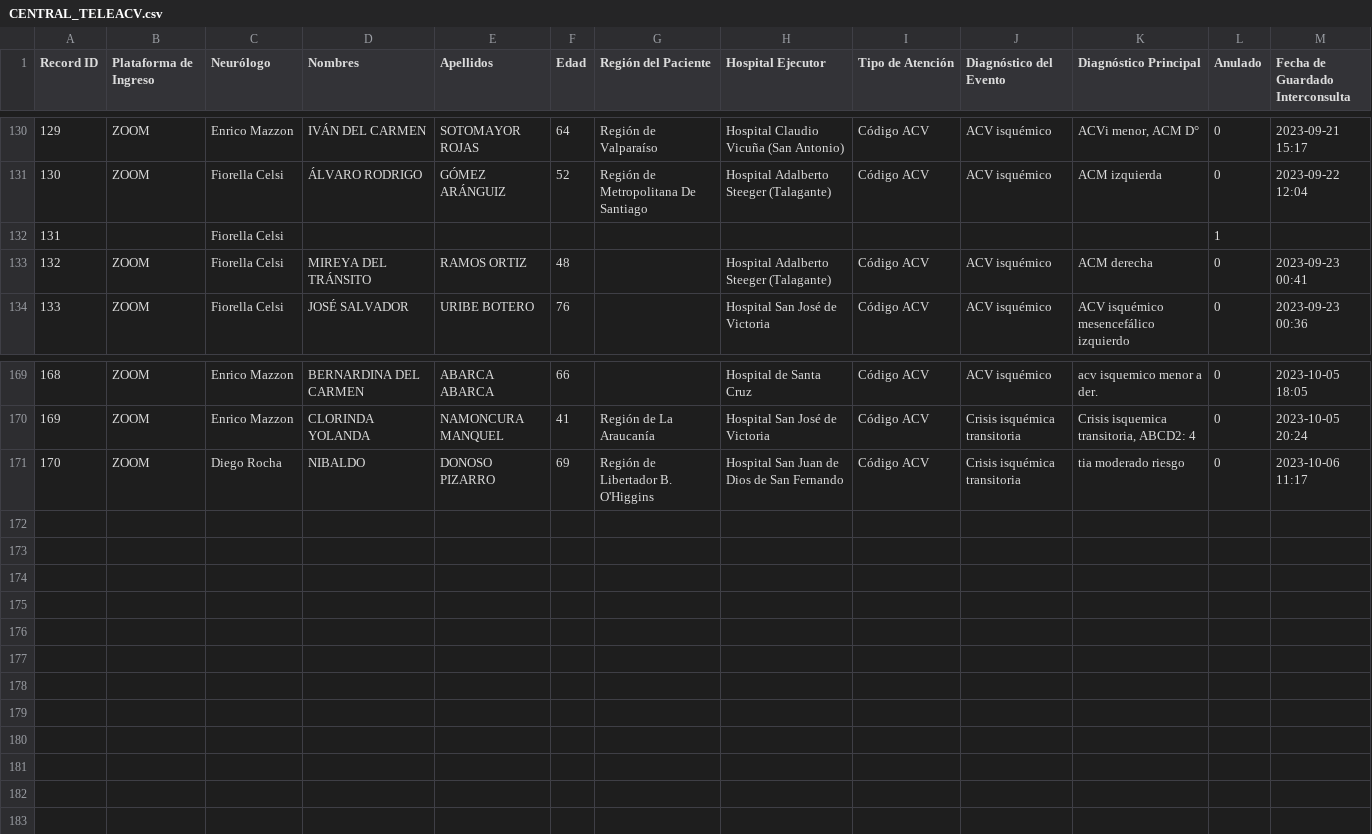
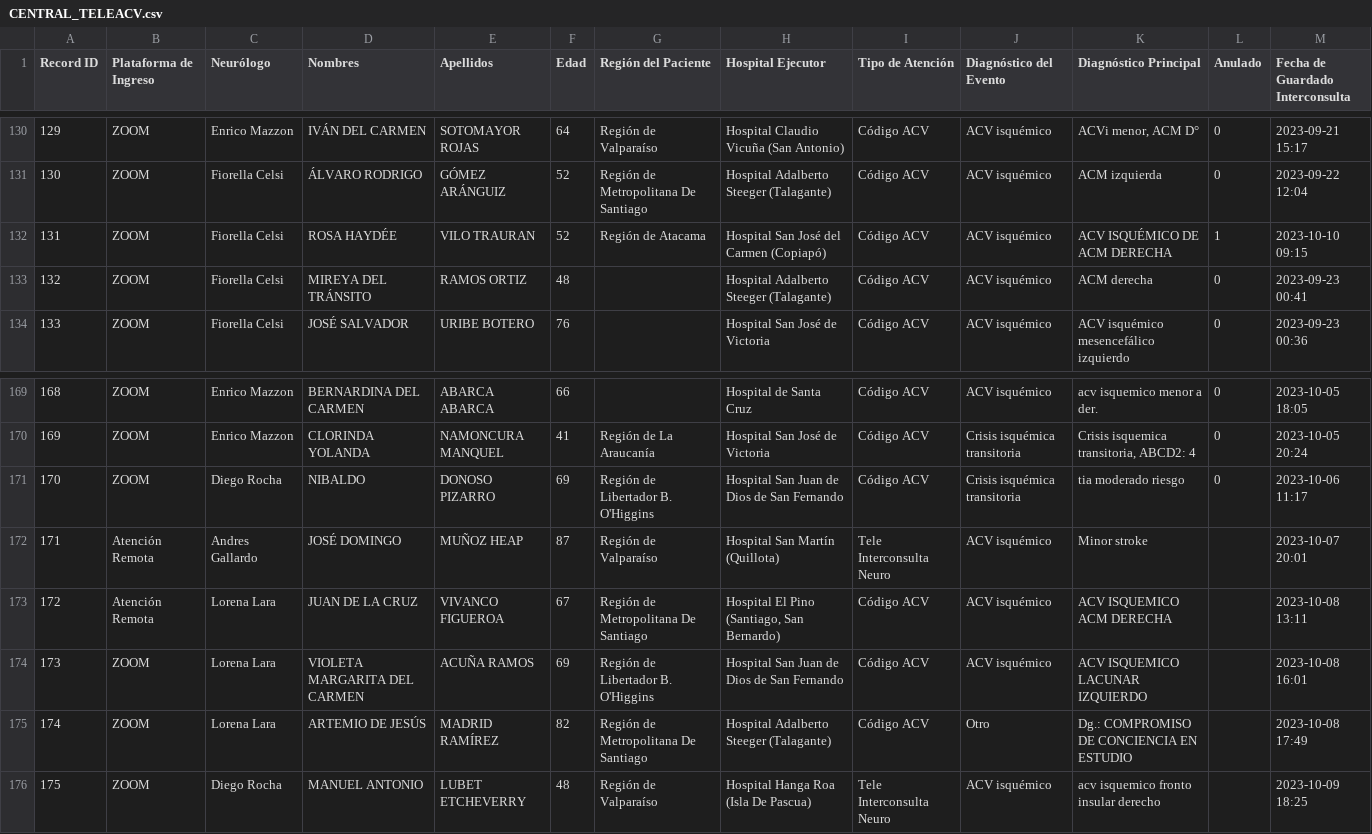
Before and after one commit to estebanmanriquez/Dashboard, a CSV file: CENTRAL_TELEACV.csv, drawn as a sheet; only a part is shown, gaps mark what is left out; removed rows and columns are numbered as before the commit, all else as after; the diff names each change by its address in the sheet, - before the commit and + after, or states it on an @@ line.

Commit message:
v8.0

```diff
--- a/CENTRAL_TELEACV.csv
+++ b/CENTRAL_TELEACV.csv
-row 132: 131 |  | Fiorella Celsi |  |  |  |  |  |  |  |  | 1
+row 132: 131 | ZOOM | Fiorella Celsi | ROSA HAYDÉE | VILO TRAURAN | 52 | Región de Atacama | Hospital San José del Carmen (Copiapó) | Código ACV | ACV isquémico | ACV ISQUÉMICO DE ACM DERECHA | 1 | 2023-10-10 09:15
+row 172: 171 | Atención Remota | Andres Gallardo | JOSÉ DOMINGO | MUÑOZ HEAP | 87 | Región de Valparaíso | Hospital San Martín (Quillota) | Tele Interconsulta Neuro | ACV isquémico | Minor stroke |  | 2023-10-07 20:01
+row 173: 172 | Atención Remota | Lorena Lara | JUAN DE LA CRUZ | VIVANCO FIGUEROA | 67 | Región de Metropolitana De Santiago | Hospital El Pino (Santiago, San Bernardo) | Código ACV | ACV isquémico | ACV ISQUEMICO ACM DERECHA |  | 2023-10-08 13:11
+row 174: 173 | ZOOM | Lorena Lara | VIOLETA MARGARITA DEL CARMEN | ACUÑA RAMOS | 69 | Región de Libertador B. O'Higgins | Hospital San Juan de Dios de San Fernando | Código ACV | ACV isquémico | ACV ISQUEMICO LACUNAR IZQUIERDO |  | 2023-10-08 16:01
+row 175: 174 | ZOOM | Lorena Lara | ARTEMIO DE JESÚS | MADRID RAMÍREZ | 82 | Región de Metropolitana De Santiago | Hospital Adalberto Steeger (Talagante) | Código ACV | Otro | Dg.: COMPROMISO DE CONCIENCIA EN ESTUDIO |  | 2023-10-08 17:49
+row 176: 175 | ZOOM | Diego Rocha | MANUEL ANTONIO | LUBET ETCHEVERRY | 48 | Región de Valparaíso | Hospital Hanga Roa (Isla De Pascua) | Tele Interconsulta Neuro | ACV isquémico | acv isquemico fronto insular derecho |  | 2023-10-09 18:25
```
